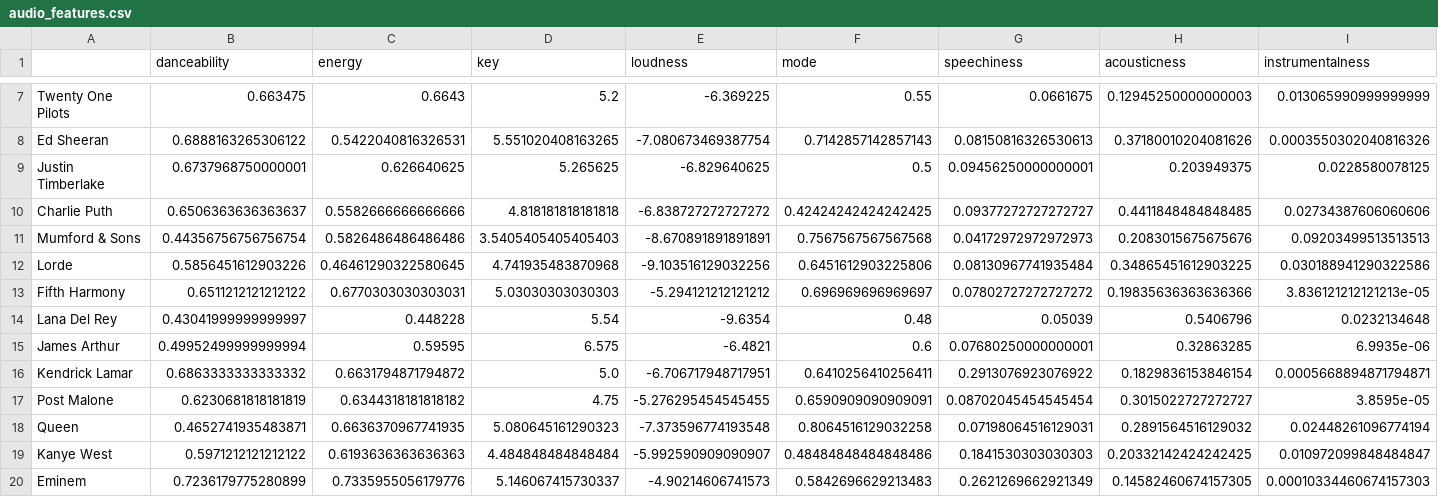
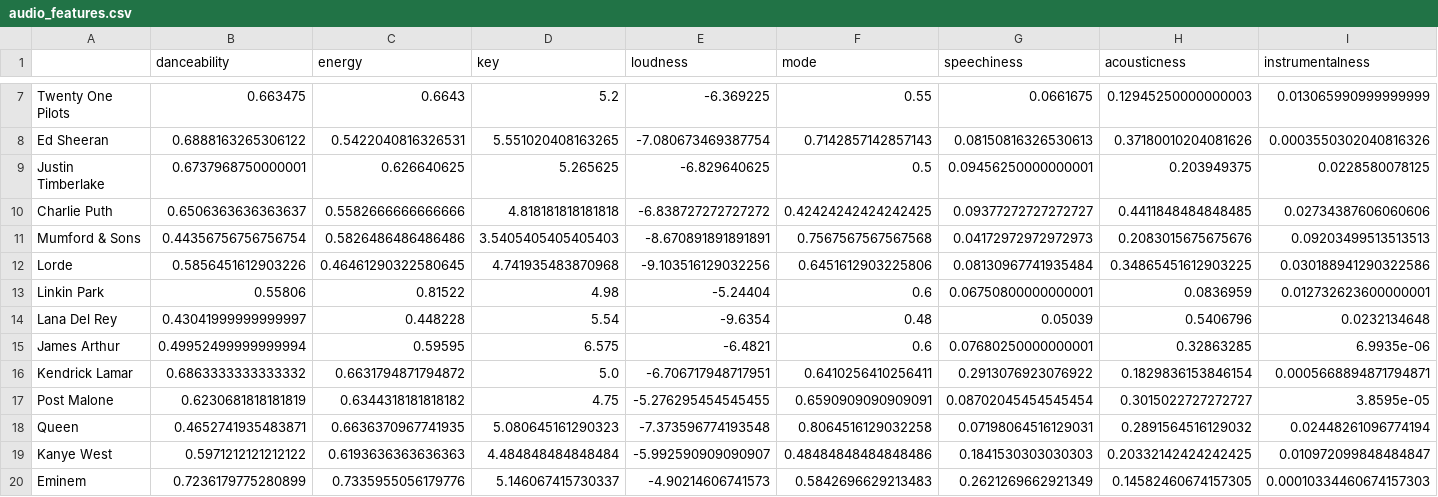
Before and after one commit to iamsumat/Spotify-Master-Analysis, a CSV file: audio_features.csv, drawn as a sheet; only a part is shown, gaps mark what is left out; removed rows and columns are numbered as before the commit, all else as after; rows hold the shown columns only; the diff names each change by its address in the sheet, - before the commit and + after, or states it on an @@ line.

```diff
--- a/audio_features.csv
+++ b/audio_features.csv
-row 13: Fifth Harmony | 0.6511212121212122 | 0.6770303030303031 | 5.03030303030303 | -5.294121212121212 | 0.696969696969697 | 0.07802727272727272 | 0.19835636363636366 | 3.836121212121213e-05
+row 13: Linkin Park | 0.55806 | 0.81522 | 4.98 | -5.24404 | 0.6 | 0.06750800000000001 | 0.0836959 | 0.012732623600000001
```
Also changed, not shown: 1 other file.
